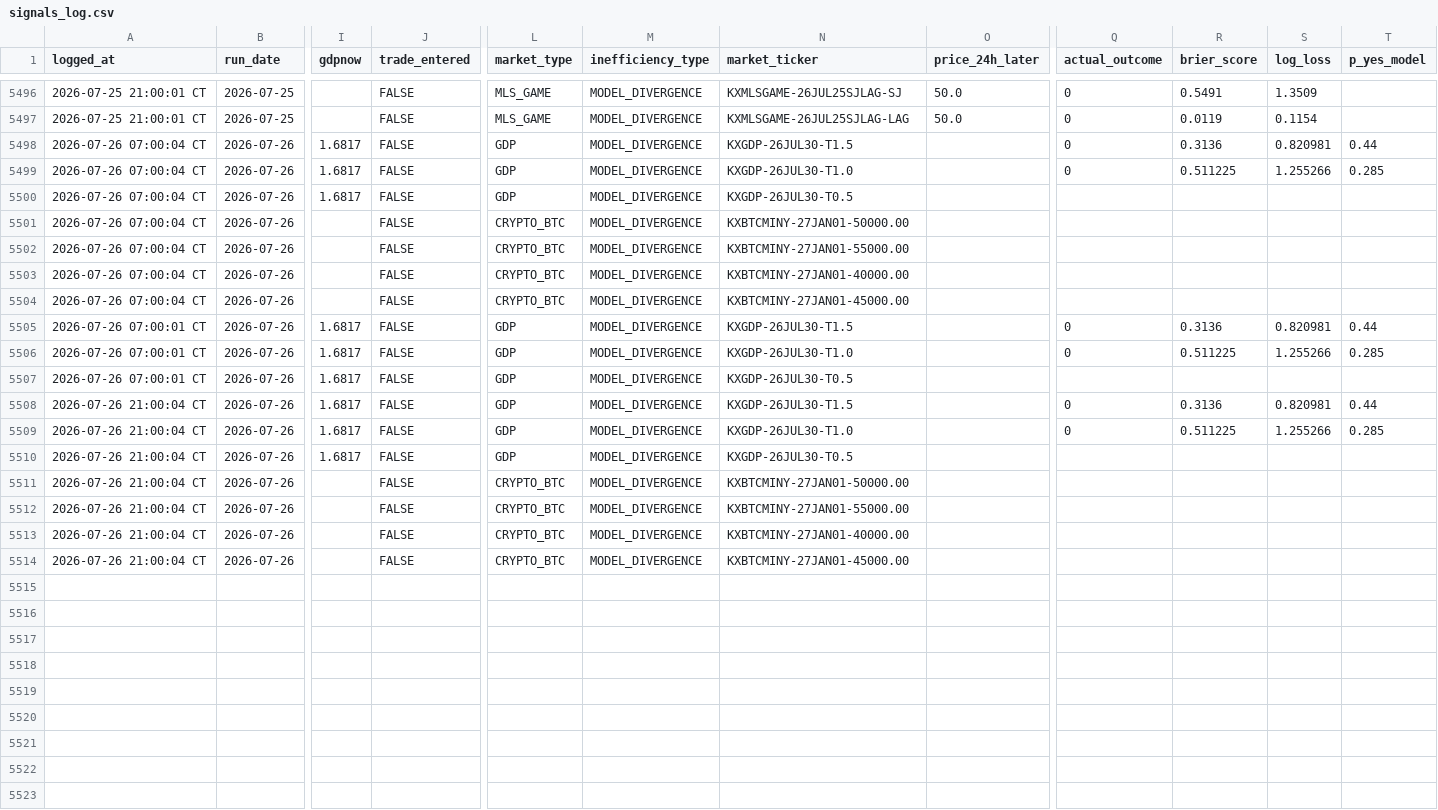
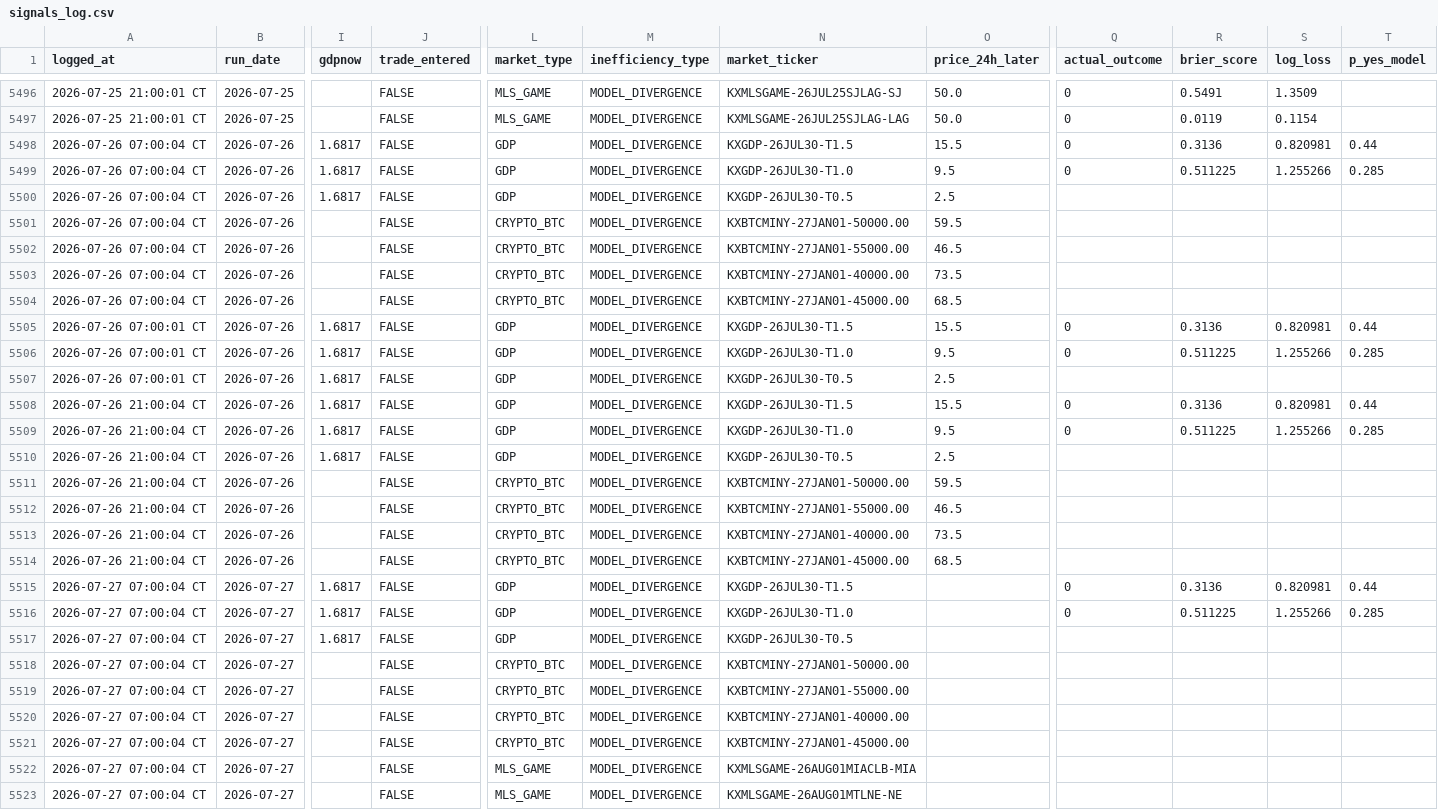
Before and after one commit to logain1964/KalshiBot-Dashboard, a CSV file: signals_log.csv, drawn as a sheet; only a part is shown, gaps mark what is left out; rows hold the shown columns only; the diff covers the shown part only; the diff names each change by its address in the sheet, - before the commit and + after, or states it on an @@ line.

```diff
--- a/signals_log.csv
+++ b/signals_log.csv
-O5498 (price_24h_later): (empty)
+O5498 (price_24h_later): 15.5
-O5499 (price_24h_later): (empty)
+O5499 (price_24h_later): 9.5
-O5500 (price_24h_later): (empty)
+O5500 (price_24h_later): 2.5
-O5501 (price_24h_later): (empty)
+O5501 (price_24h_later): 59.5
-O5502 (price_24h_later): (empty)
+O5502 (price_24h_later): 46.5
-O5503 (price_24h_later): (empty)
+O5503 (price_24h_later): 73.5
-O5504 (price_24h_later): (empty)
+O5504 (price_24h_later): 68.5
-O5505 (price_24h_later): (empty)
+O5505 (price_24h_later): 15.5
-O5506 (price_24h_later): (empty)
+O5506 (price_24h_later): 9.5
-O5507 (price_24h_later): (empty)
+O5507 (price_24h_later): 2.5
-O5508 (price_24h_later): (empty)
+O5508 (price_24h_later): 15.5
-O5509 (price_24h_later): (empty)
+O5509 (price_24h_later): 9.5
-O5510 (price_24h_later): (empty)
+O5510 (price_24h_later): 2.5
-O5511 (price_24h_later): (empty)
+O5511 (price_24h_later): 59.5
-O5512 (price_24h_later): (empty)
+O5512 (price_24h_later): 46.5
-O5513 (price_24h_later): (empty)
+O5513 (price_24h_later): 73.5
-O5514 (price_24h_later): (empty)
+O5514 (price_24h_later): 68.5
+row 5515: 2026-07-27 07:00:04 CT | 2026-07-27 | 1.6817 | FALSE | GDP | MODEL_DIVERGENCE | KXGDP-26JUL30-T1.5 |  | 0 | 0.3136 | 0.820981 | 0.44
+row 5516: 2026-07-27 07:00:04 CT | 2026-07-27 | 1.6817 | FALSE | GDP | MODEL_DIVERGENCE | KXGDP-26JUL30-T1.0 |  | 0 | 0.511225 | 1.255266 | 0.285
+row 5517: 2026-07-27 07:00:04 CT | 2026-07-27 | 1.6817 | FALSE | GDP | MODEL_DIVERGENCE | KXGDP-26JUL30-T0.5
+row 5518: 2026-07-27 07:00:04 CT | 2026-07-27 |  | FALSE | CRYPTO_BTC | MODEL_DIVERGENCE | KXBTCMINY-27JAN01-50000.00
+row 5519: 2026-07-27 07:00:04 CT | 2026-07-27 |  | FALSE | CRYPTO_BTC | MODEL_DIVERGENCE | KXBTCMINY-27JAN01-55000.00
+row 5520: 2026-07-27 07:00:04 CT | 2026-07-27 |  | FALSE | CRYPTO_BTC | MODEL_DIVERGENCE | KXBTCMINY-27JAN01-40000.00
+row 5521: 2026-07-27 07:00:04 CT | 2026-07-27 |  | FALSE | CRYPTO_BTC | MODEL_DIVERGENCE | KXBTCMINY-27JAN01-45000.00
+row 5522: 2026-07-27 07:00:04 CT | 2026-07-27 |  | FALSE | MLS_GAME | MODEL_DIVERGENCE | KXMLSGAME-26AUG01MIACLB-MIA
+row 5523: 2026-07-27 07:00:04 CT | 2026-07-27 |  | FALSE | MLS_GAME | MODEL_DIVERGENCE | KXMLSGAME-26AUG01MTLNE-NE
```
Also changed, not shown: 2 edited cells elsewhere in this file, 4 other files.
